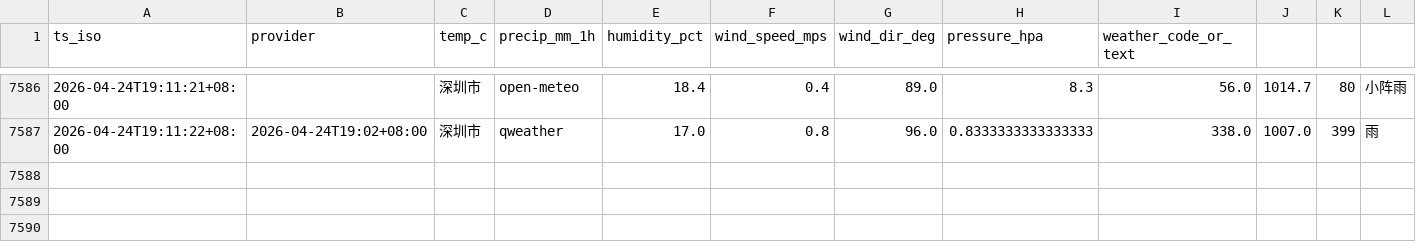
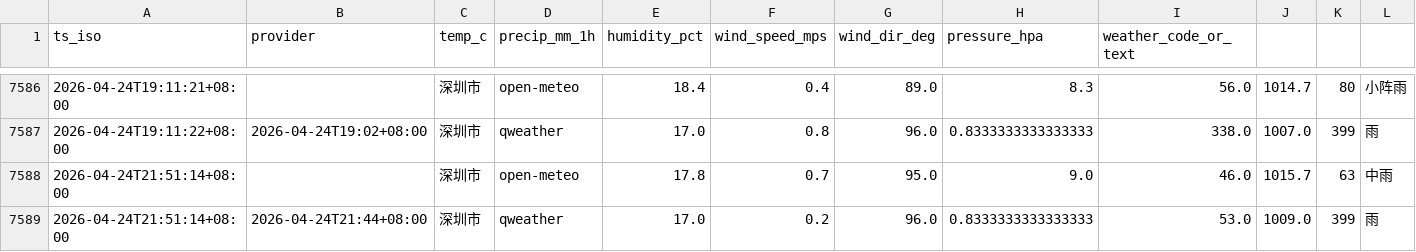
Before and after one commit to INKXXXXYY/shenzhen-weather-collector, a CSV file: weather_log.csv, drawn as a sheet; only a part is shown, gaps mark what is left out; the diff names each change by its address in the sheet, - before the commit and + after, or states it on an @@ line.

```diff
--- a/weather_log.csv
+++ b/weather_log.csv
+row 7588: 2026-04-24T21:51:14+08:00 |  | 深圳市 | open-meteo | 17.8 | 0.7 | 95.0 | 9.0 | 46.0 | 1015.7 | 63 | 中雨
+row 7589: 2026-04-24T21:51:14+08:00 | 2026-04-24T21:44+08:00 | 深圳市 | qweather | 17.0 | 0.2 | 96.0 | 0.8333333333333333 | 53.0 | 1009.0 | 399 | 雨
```
